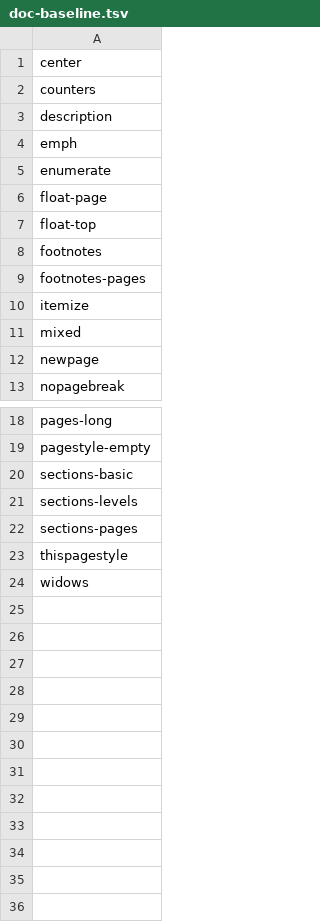
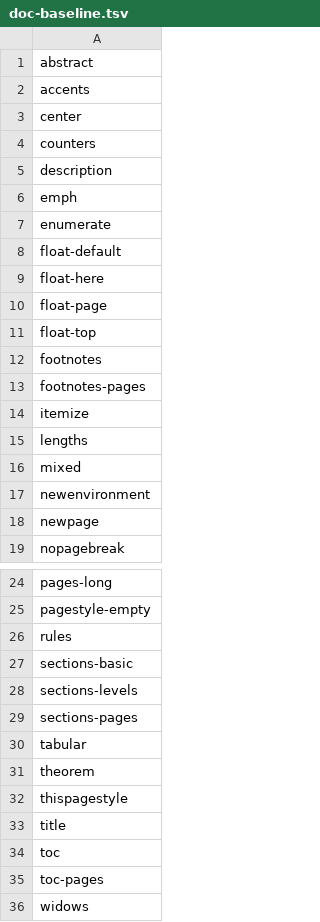
Before and after one commit to eric-vergo/LeAnTeX, a TSV file: parity/doc-baseline.tsv, drawn as a sheet; only a part is shown, gaps mark what is left out; the diff names each change by its address in the sheet, - before the commit and + after, or states it on an @@ line.

Commit message:
Blocks: user environments, theorems and proofs, equations, verbatim, accents, rules, lengths, the title and abstract

```diff
--- a/parity/doc-baseline.tsv
+++ b/parity/doc-baseline.tsv
+row 1: abstract
+row 2: accents
+row 8: float-default
+row 9: float-here
+row 15: lengths
+row 17: newenvironment
+row 26: rules
+row 30: tabular
+row 31: theorem
+row 33: title
+row 34: toc
+row 35: toc-pages
```
Also changed, not shown: 8 other files.
